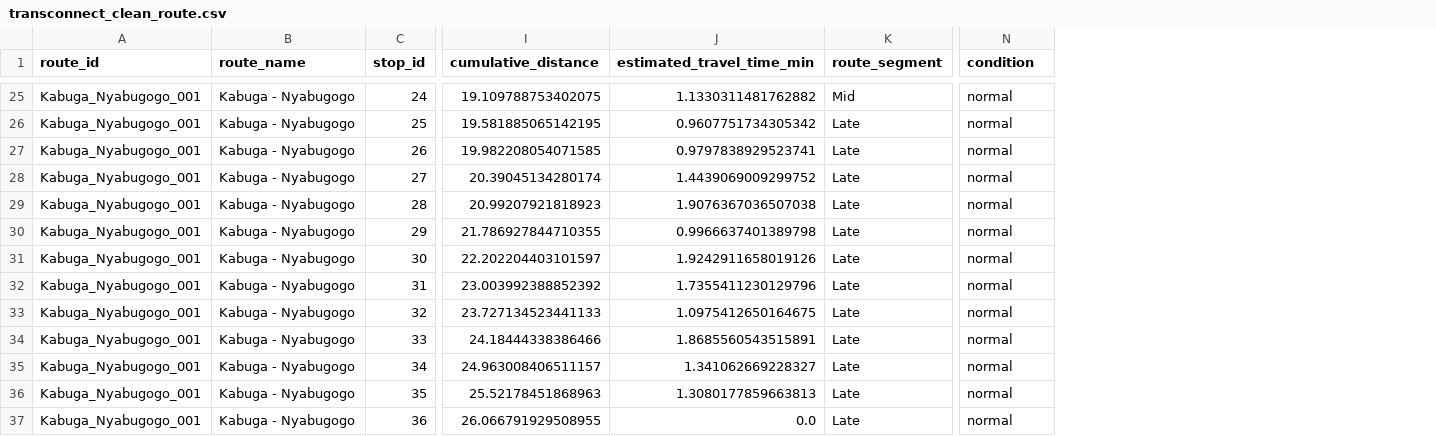
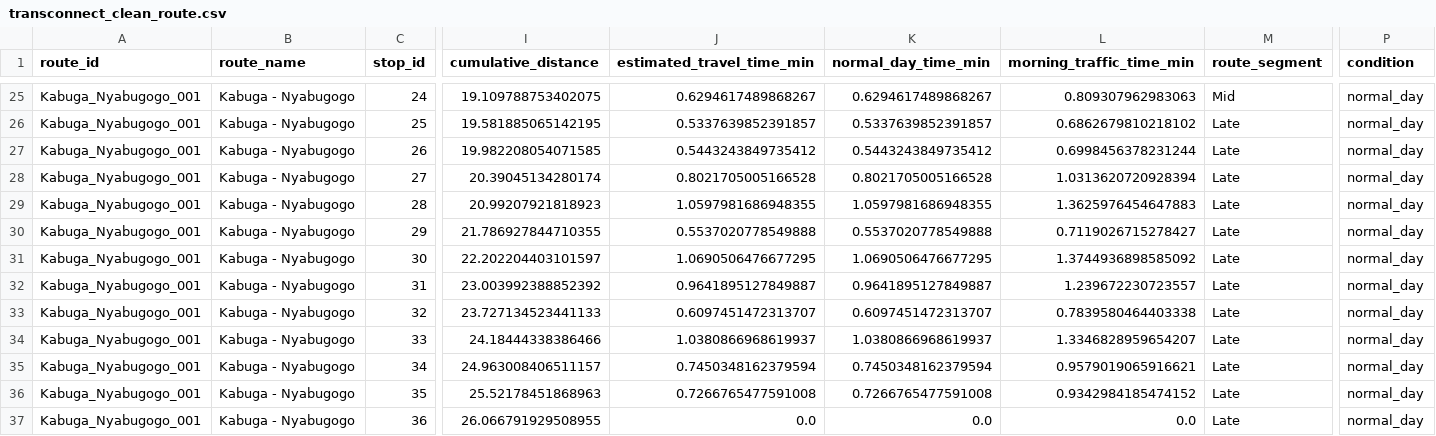
Before and after one commit to PatrickMusaza/Trans_All, a CSV file: AI/Data Preprocessing/transconnect_clean_route.csv, drawn as a sheet; only a part is shown, gaps mark what is left out; addresses are those after the commit; the diff covers the shown part only; the diff names each change by its address in the sheet, - before the commit and + after, or states it on an @@ line.

```diff
--- a/AI/Data Preprocessing/transconnect_clean_route.csv
+++ b/AI/Data Preprocessing/transconnect_clean_route.csv
+column K (normal_day_time_min), rows 25-37: 0.6294617489868267 | 0.5337639852391857 | 0.5443243849735412 | 0.8021705005166528 | 1.0597981686948355 | 0.5537020778549888 | 1.0690506476677295 | 0.9641895127849887 | 0.6097451472313707 | 1.0380866968619937 | 0.7450348162379594 | 0.7266765477591008 | 0.0
+column L (morning_traffic_time_min), rows 25-37: 0.809307962983063 | 0.6862679810218102 | 0.6998456378231244 | 1.0313620720928394 | 1.3625976454647883 | 0.7119026715278427 | 1.3744936898585092 | 1.239672230723557 | 0.7839580464403338 | 1.3346828959654207 | 0.9579019065916621 | 0.9342984185474152 | 0.0
-J25 (estimated_travel_time_min): 1.1330311481762882
+J25 (estimated_travel_time_min): 0.6294617489868267
-P25:P37 (condition): normal
+P25:P37 (condition): normal_day
-J26 (estimated_travel_time_min): 0.9607751734305342
+J26 (estimated_travel_time_min): 0.5337639852391857
-J27 (estimated_travel_time_min): 0.9797838929523741
+J27 (estimated_travel_time_min): 0.5443243849735412
-J28 (estimated_travel_time_min): 1.4439069009299752
+J28 (estimated_travel_time_min): 0.8021705005166528
-J29 (estimated_travel_time_min): 1.9076367036507038
+J29 (estimated_travel_time_min): 1.0597981686948355
-J30 (estimated_travel_time_min): 0.9966637401389798
+J30 (estimated_travel_time_min): 0.5537020778549888
-J31 (estimated_travel_time_min): 1.9242911658019126
+J31 (estimated_travel_time_min): 1.0690506476677295
-J32 (estimated_travel_time_min): 1.7355411230129796
+J32 (estimated_travel_time_min): 0.9641895127849887
-J33 (estimated_travel_time_min): 1.0975412650164675
+J33 (estimated_travel_time_min): 0.6097451472313707
-J34 (estimated_travel_time_min): 1.8685560543515891
+J34 (estimated_travel_time_min): 1.0380866968619937
-J35 (estimated_travel_time_min): 1.341062669228327
+J35 (estimated_travel_time_min): 0.7450348162379594
-J36 (estimated_travel_time_min): 1.3080177859663813
+J36 (estimated_travel_time_min): 0.7266765477591008
```
Also changed, not shown: 55 edited cells elsewhere in this file, 11 other files.
